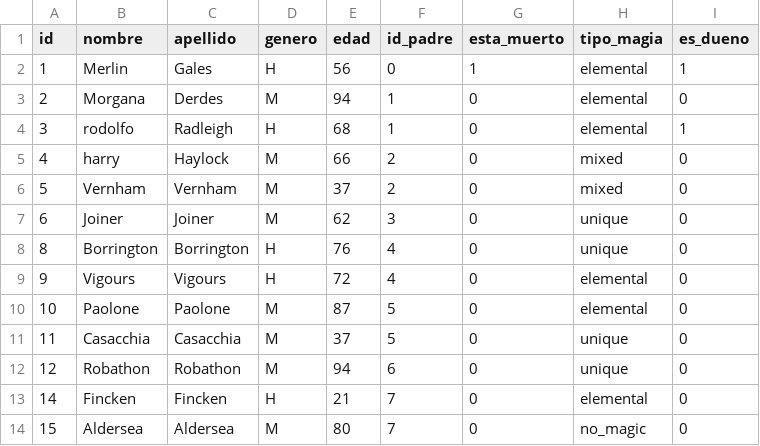
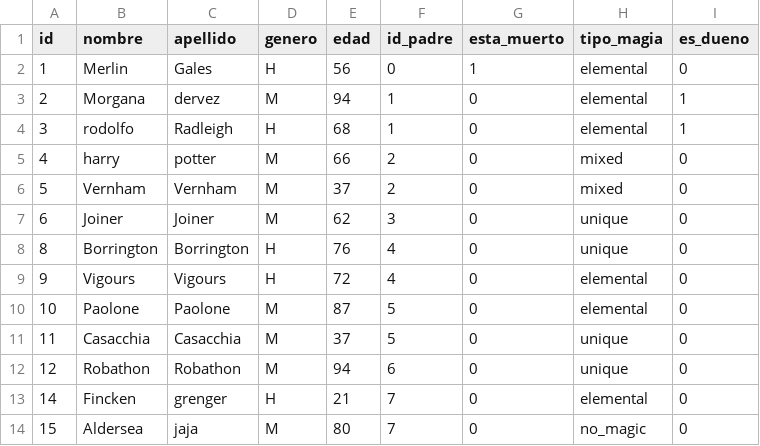
Before and after one commit to mgabrielabv/arboldemagos, a CSV file: magos.csv, drawn as a sheet.

```diff
--- a/magos.csv
+++ b/magos.csv
@@ -1,6 +1,6 @@
 id,nombre,apellido,genero,edad,id_padre,esta_muerto,tipo_magia,es_dueno
-1,Merlin,Gales,H,56,0,1,elemental,1
-2,Morgana,Derdes,M,94,1,0,elemental,0
+1,Merlin,Gales,H,56,0,1,elemental,0
+2,Morgana,dervez,M,94,1,0,elemental,1
 3,rodolfo,Radleigh,H,68,1,0,elemental,1
-4,harry,Haylock,M,66,2,0,mixed,0
+4,harry,potter,M,66,2,0,mixed,0
 5,Vernham,Vernham,M,37,2,0,mixed,0
@@ -12,3 +12,3 @@ id,nombre,apellido,genero,edad,id_padre,esta_muerto,tipo_magia,es_dueno
 12,Robathon,Robathon,M,94,6,0,unique,0
-14,Fincken,Fincken,H,21,7,0,elemental,0
-15,Aldersea,Aldersea,M,80,7,0,no_magic,0
+14,Fincken,grenger,H,21,7,0,elemental,0
+15,Aldersea,jaja,M,80,7,0,no_magic,0
```
Also changed, not shown: hechizos.csv, 3 other files.
